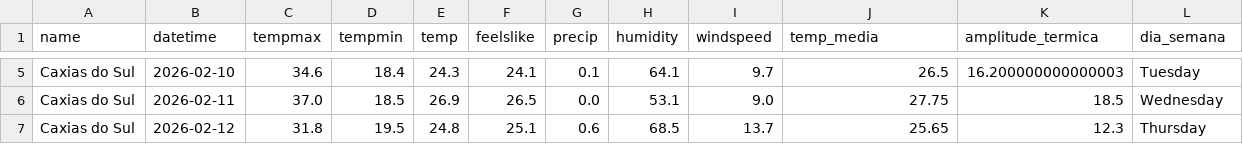
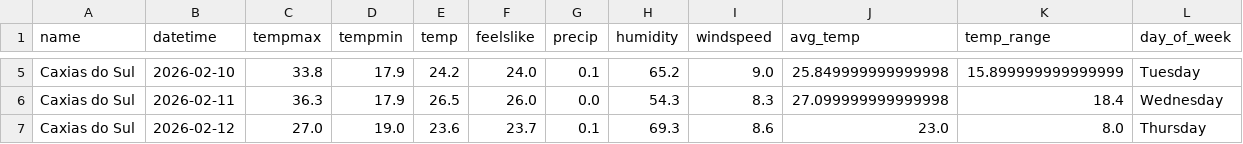
Before and after one commit to gui-andreis/airflow-tempo-projeto, a CSV file: data/processed/previsao_tempo_limpo.csv, drawn as a sheet; only a part is shown, gaps mark what is left out; the diff covers the shown part only; the diff names each change by its address in the sheet, - before the commit and + after, or states it on an @@ line.

```diff
--- a/data/processed/previsao_tempo_limpo.csv
+++ b/data/processed/previsao_tempo_limpo.csv
-J1: temp_media
+J1: avg_temp
-K1: amplitude_termica
+K1: temp_range
-L1: dia_semana
+L1: day_of_week
-C5 (tempmax): 34.6
+C5 (tempmax): 33.8
-D5 (tempmin): 18.4
+D5 (tempmin): 17.9
-E5 (temp): 24.3
+E5 (temp): 24.2
-F5 (feelslike): 24.1
+F5 (feelslike): 24.0
-H5 (humidity): 64.1
+H5 (humidity): 65.2
-I5 (windspeed): 9.7
+I5 (windspeed): 9.0
-J5 (avg_temp): 26.5
+J5 (avg_temp): 25.849999999999998
-K5 (temp_range): 16.200000000000003
+K5 (temp_range): 15.899999999999999
-C6 (tempmax): 37.0
+C6 (tempmax): 36.3
-D6 (tempmin): 18.5
+D6 (tempmin): 17.9
-E6 (temp): 26.9
+E6 (temp): 26.5
-F6 (feelslike): 26.5
+F6 (feelslike): 26.0
-H6 (humidity): 53.1
+H6 (humidity): 54.3
-I6 (windspeed): 9.0
+I6 (windspeed): 8.3
-J6 (avg_temp): 27.75
+J6 (avg_temp): 27.099999999999998
-K6 (temp_range): 18.5
+K6 (temp_range): 18.4
-C7 (tempmax): 31.8
+C7 (tempmax): 27.0
-D7 (tempmin): 19.5
+D7 (tempmin): 19.0
-E7 (temp): 24.8
+E7 (temp): 23.6
-F7 (feelslike): 25.1
+F7 (feelslike): 23.7
-G7 (precip): 0.6
+G7 (precip): 0.1
-H7 (humidity): 68.5
+H7 (humidity): 69.3
-I7 (windspeed): 13.7
+I7 (windspeed): 8.6
-J7 (avg_temp): 25.65
+J7 (avg_temp): 23.0
-K7 (temp_range): 12.3
+K7 (temp_range): 8.0
```
Also changed, not shown: 43 edited cells elsewhere in this file, data/raw/previsao_tempo.csv, 19 other files.
